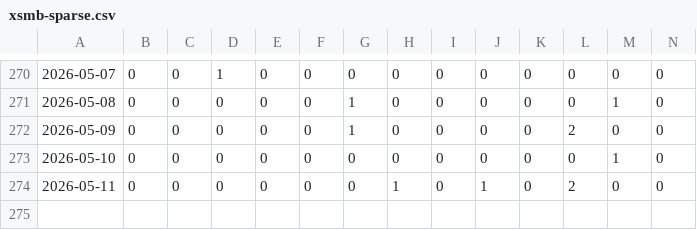
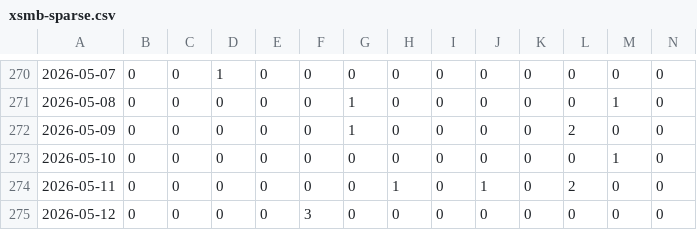
Before and after one commit to aloha123890/vietnam-lottery, a CSV file: data/xsmb-sparse.csv, drawn as a sheet; only a part is shown, gaps mark what is left out; rows hold the shown columns only; the diff names each change by its address in the sheet, - before the commit and + after, or states it on an @@ line.

```diff
--- a/data/xsmb-sparse.csv
+++ b/data/xsmb-sparse.csv
+row 275: 2026-05-12 | 0 | 0 | 0 | 0 | 3 | 0 | 0 | 0 | 0 | 0 | 0 | 0 | 0
```
Also changed, not shown: data/xsmb-2-digits.csv, data/xsmb.csv, 8 other files.
